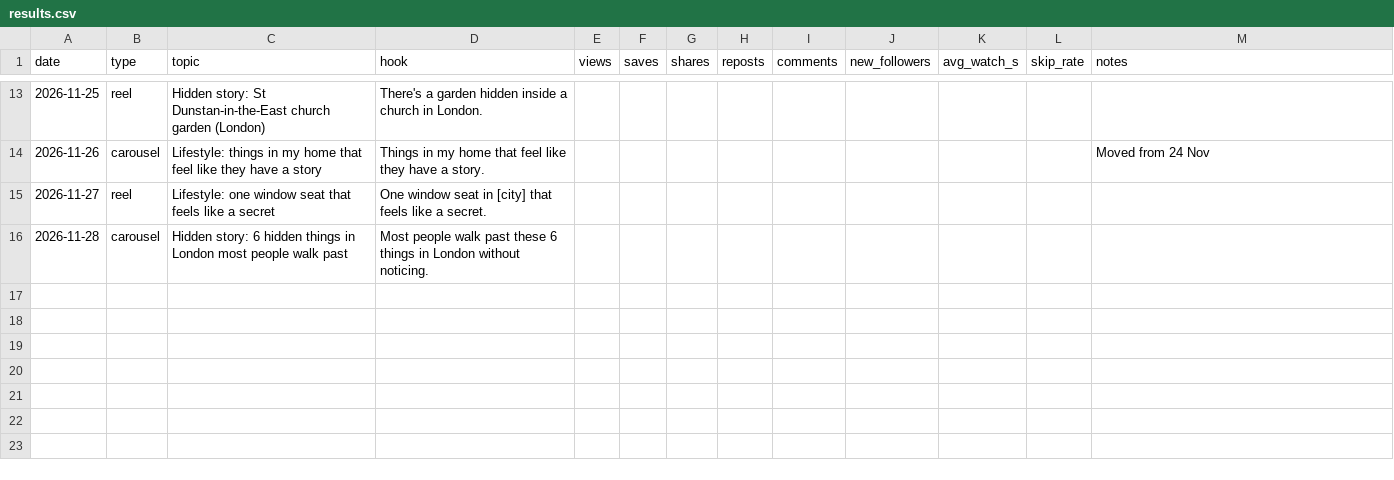
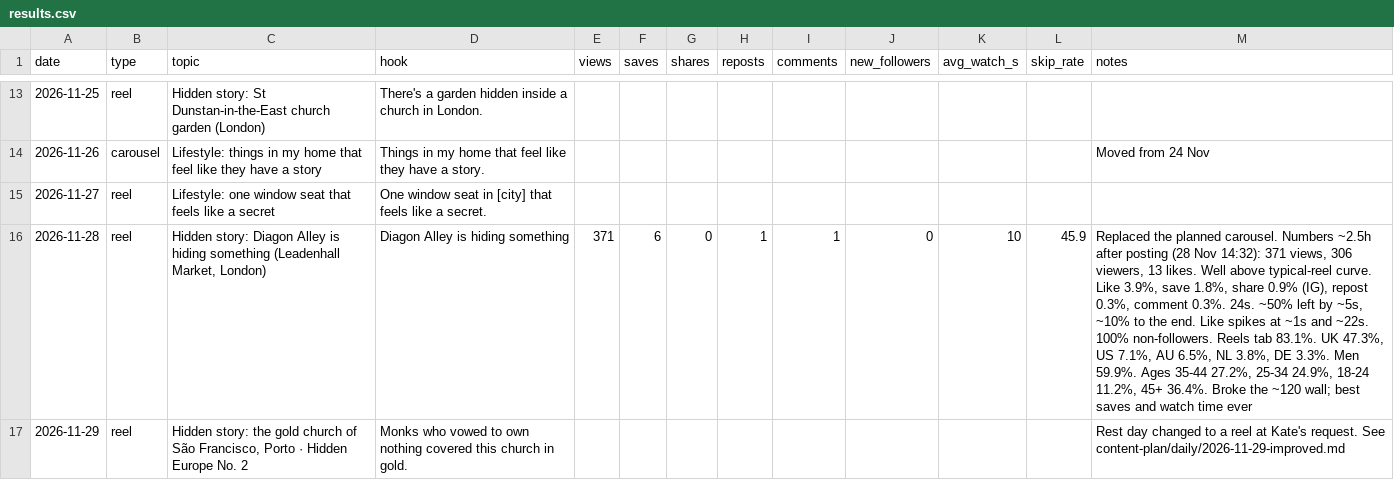
Before and after one commit to kateneo1026-bit/Kate-neo, a CSV file: tracking/results.csv, drawn as a sheet; only a part is shown, gaps mark what is left out; the diff names each change by its address in the sheet, - before the commit and + after, or states it on an @@ line.

```diff
--- a/tracking/results.csv
+++ b/tracking/results.csv
-B16 (type): carousel
+B16 (type): reel
-C16 (topic): Hidden story: 6 hidden things in London most people walk past
+C16 (topic): Hidden story: Diagon Alley is hiding something (Leadenhall Market, London)
-D16 (hook): Most people walk past these 6 things in London without noticing.
+D16 (hook): Diagon Alley is hiding something
-E16 (views): (empty)
+E16 (views): 371
-F16 (saves): (empty)
+F16 (saves): 6
-G16 (shares): (empty)
+G16 (shares): 0
-H16 (reposts): (empty)
+H16 (reposts): 1
-I16 (comments): (empty)
+I16 (comments): 1
-J16 (new_followers): (empty)
+J16 (new_followers): 0
-K16 (avg_watch_s): (empty)
+K16 (avg_watch_s): 10
-L16 (skip_rate): (empty)
+L16 (skip_rate): 45.9
-M16 (notes): (empty)
+M16 (notes): Replaced the planned carousel. Numbers ~2.5h after posting (28 Nov 14:32): 371 views, 306 viewers, 13 likes. Well above typical-reel curve. Like 3.9%, save 1.8%, share 0.9% (IG), repost 0.3%, comment 0.3%. 24s. ~50% left by ~5s, ~10% to the end. Like spikes at ~1s and ~22s. 100% non-followers. Reels tab 83.1%. UK 47.3%, US 7.1%, AU 6.5%, NL 3.8%, DE 3.3%. Men 59.9%. Ages 35-44 27.2%, 25-34 24.9%, 18-24 11.2%, 45+ 36.4%. Broke the ~120 wall; best saves and watch time ever
+row 17: 2026-11-29 | reel | Hidden story: the gold church of São Francisco, Porto · Hidden Europe No. 2 | Monks who vowed to own nothing covered this church in gold. |  |  |  |  |  |  |  |  | Rest day changed to a reel at Kate's request. See content-plan/daily/2026-11-29-improved.md
```
Also changed, not shown: 1 other file.
